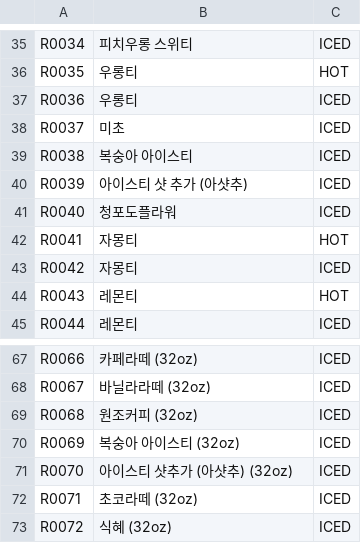
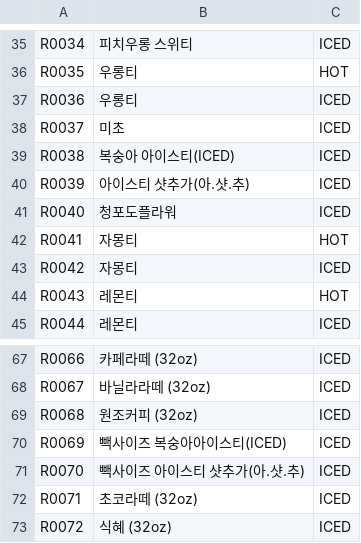
Before and after one commit to 03k707-prog/paikscoffee, a CSV file: recipes_database.csv, drawn as a sheet; only a part is shown, gaps mark what is left out; the diff covers the shown part only.

```diff
--- a/recipes_database.csv
+++ b/recipes_database.csv
@@ -38,4 +38,4 @@ R0036,우롱티,ICED
 R0037,미초,ICED
-R0038,복숭아 아이스티,ICED
-R0039,아이스티 샷 추가 (아샷추),ICED
+R0038,복숭아 아이스티(ICED),ICED
+R0039,아이스티 샷추가(아.샷.추),ICED
 R0040,청포도플라워,ICED
@@ -69,4 +69,4 @@ R0067,바닐라라떼 (32oz),ICED
 R0068,원조커피 (32oz),ICED
-R0069,복숭아 아이스티 (32oz),ICED
-R0070,아이스티 샷추가 (아샷추) (32oz),ICED
+R0069,빽사이즈 복숭아아이스티(ICED),ICED
+R0070,빽사이즈 아이스티 샷추가(아.샷.추),ICED
 R0071,초코라떼 (32oz),ICED
```
Also changed, not shown: 40 added rows elsewhere in this file, items_database.csv, recipe_ingredients_database.csv, 1 other file.
